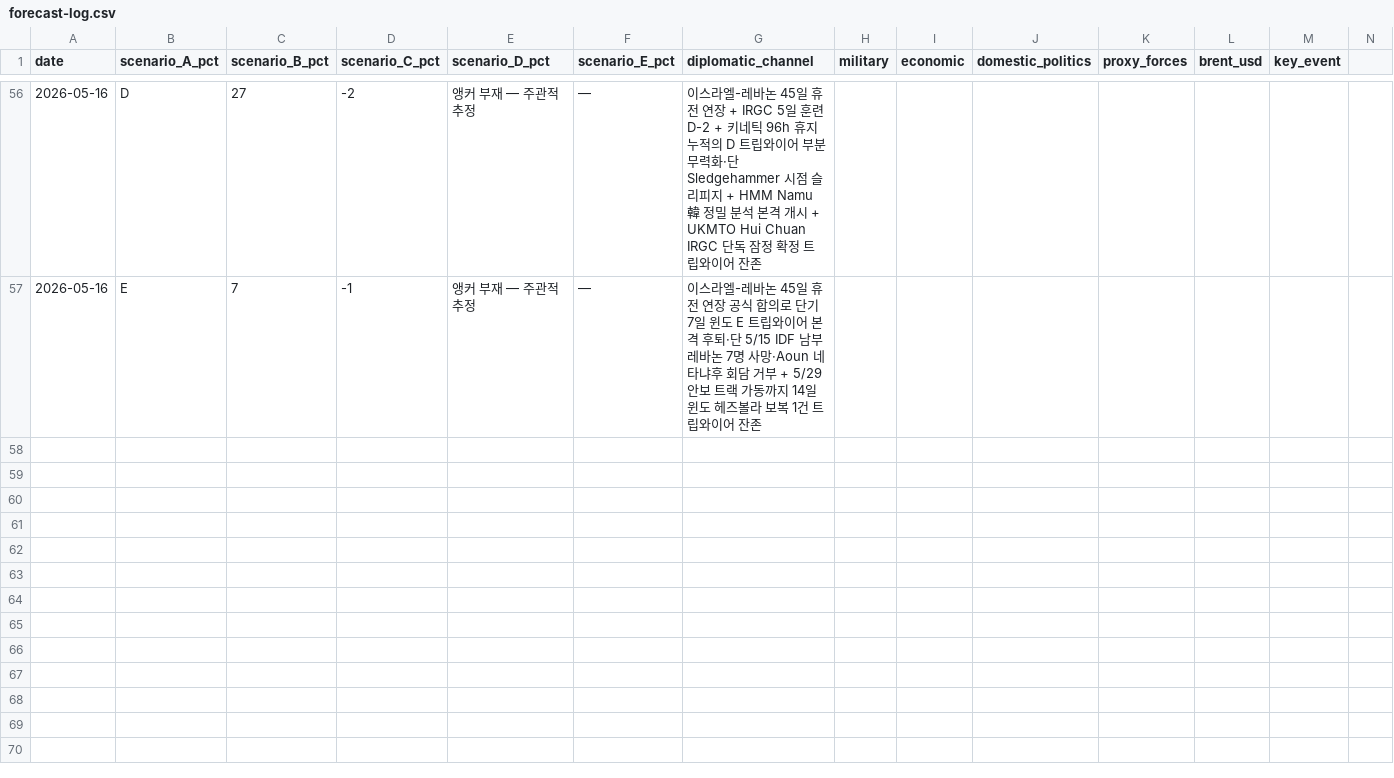
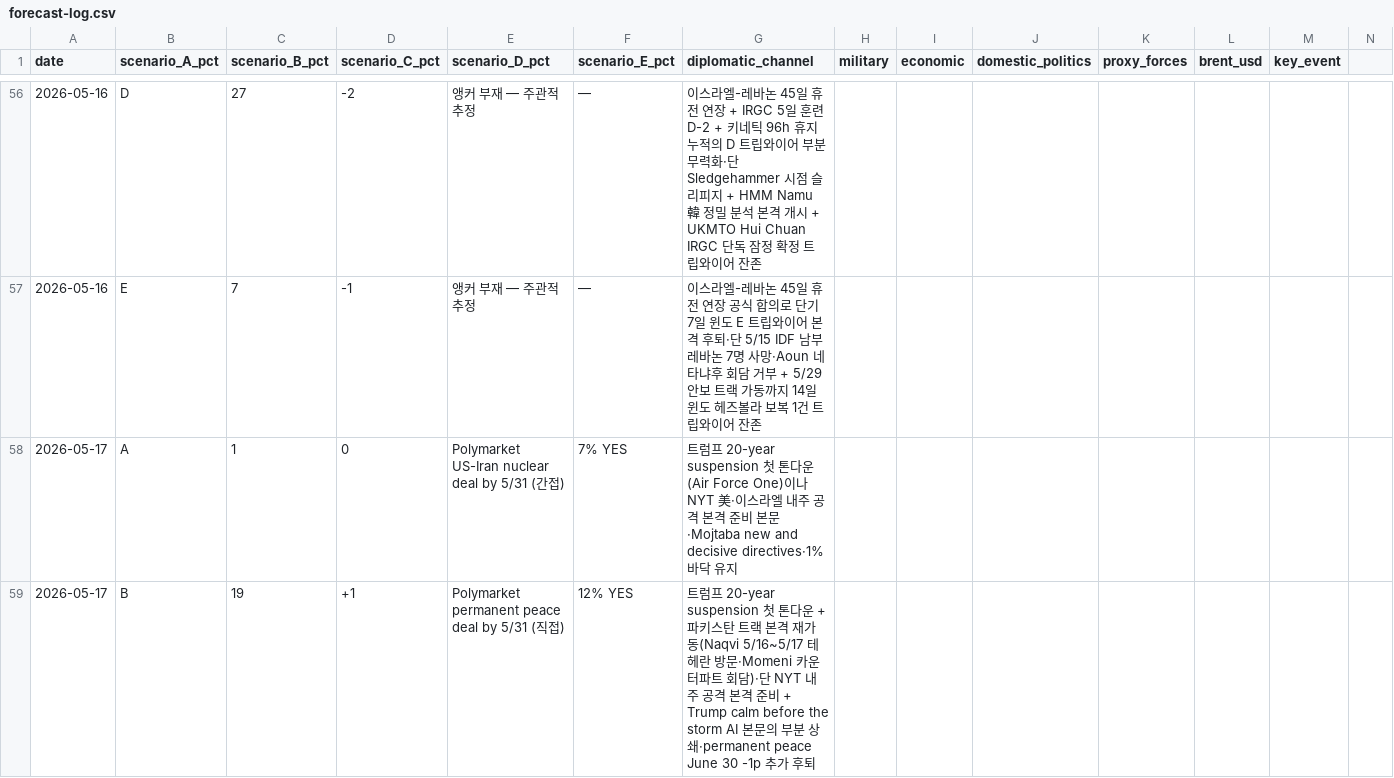
Before and after one commit to yeonwonho/iran-brief, a CSV file: reports/forecast-log.csv, drawn as a sheet; only a part is shown, gaps mark what is left out; rows hold the shown columns only; the diff covers the shown part only; the diff names each change by its address in the sheet, - before the commit and + after, or states it on an @@ line.

```diff
--- a/reports/forecast-log.csv
+++ b/reports/forecast-log.csv
+row 58: 2026-05-17 | A | 1 | 0 | Polymarket US-Iran nuclear deal by 5/31 (간접) | 7% YES | 트럼프 20-year suspension 첫 톤다운(Air Force One)이나 NYT 美·이스라엘 내주 공격 본격 준비 본문·Mojtaba new and decisive directives·1% 바닥 유지
+row 59: 2026-05-17 | B | 19 | +1 | Polymarket permanent peace deal by 5/31 (직접) | 12% YES | 트럼프 20-year suspension 첫 톤다운 + 파키스탄 트랙 본격 재가동(Naqvi 5/16~5/17 테헤란 방문·Momeni 카운터파트 회담)·단 NYT 내주 공격 본격 준비 + Trump calm before the storm AI 본문의 부분 상쇄·permanent peace June 30 -1p 추가 후퇴
```
Also changed, not shown: 3 added rows elsewhere in this file, 2 other files.
